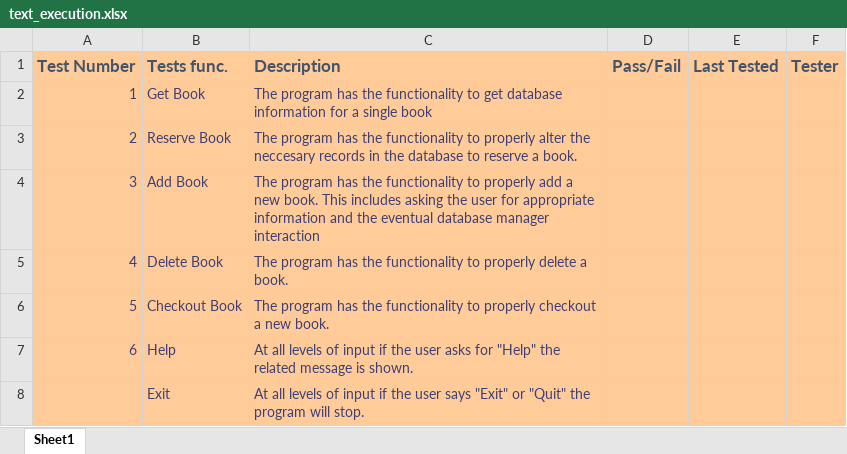
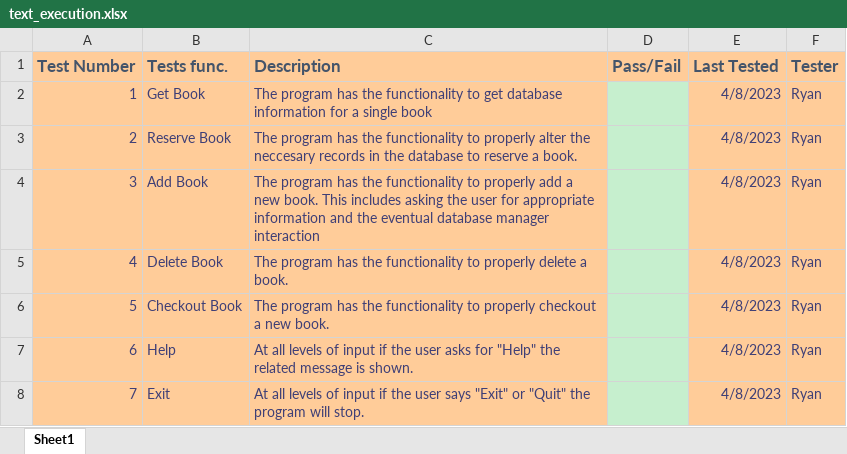
Before and after one commit to Ryan-JW-Kim/Year3Sem2, an Excel workbook: CP317/Project/text_execution.xlsx, sheet Sheet1, drawn as a sheet; values as stored, in another font and other column widths than the file's, no borders; removed rows and columns are numbered as before the commit, all else as after; the diff names each change by its address in the sheet, - before the commit and + after, or states it on an @@ line.

```diff
--- a/CP317/Project/text_execution.xlsx (sheet Sheet1)
+++ b/CP317/Project/text_execution.xlsx (sheet Sheet1)
-D2:D7 fill: #FFCC99
+D2:D7 fill: #C6EFCE
-E2:E7 (Last Tested): (empty)
+E2:E7 (Last Tested): 4/8/2023
-F2:F7 (Tester): (empty)
+F2:F7 (Tester): Ryan
-row 8:  | Exit | At all levels of input if the user says "Exit" or "Quit" the program will stop.
+row 8: 7 | Exit | At all levels of input if the user says "Exit" or "Quit" the program will stop. |  | 4/8/2023 | Ryan
```
Also changed, not shown: 4 other files.
